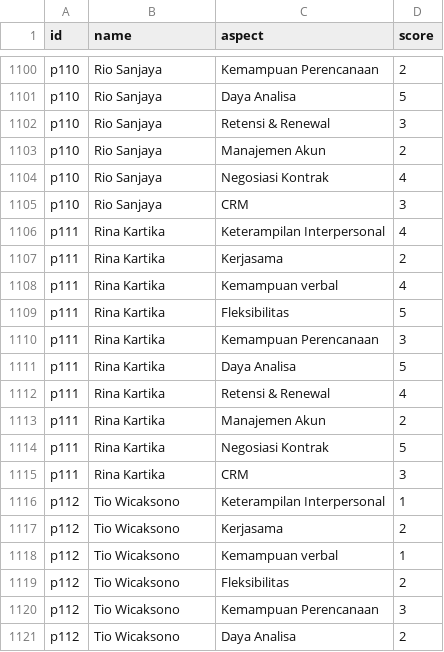
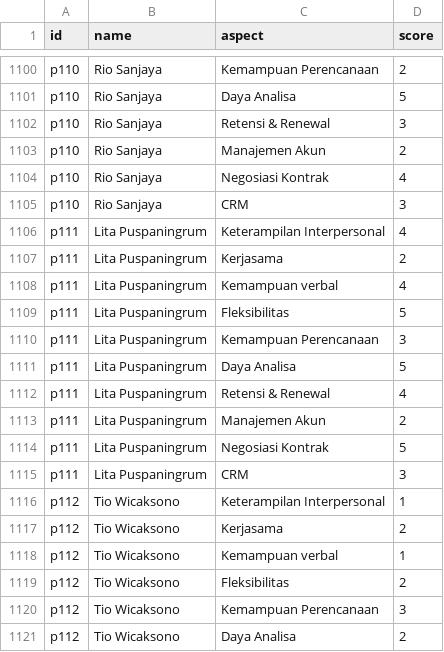
Before and after one commit to design-gti/kelola-demo-version, a CSV file: public/data/participant_competency_scores.csv, drawn as a sheet; only a part is shown, gaps mark what is left out; the diff covers the shown part only.

```diff
--- a/public/data/participant_competency_scores.csv
+++ b/public/data/participant_competency_scores.csv
@@ -1105,12 +1105,12 @@ p110,Rio Sanjaya,Negosiasi Kontrak,4
 p110,Rio Sanjaya,CRM,3
-p111,Rina Kartika,Keterampilan Interpersonal,4
-p111,Rina Kartika,Kerjasama,2
-p111,Rina Kartika,Kemampuan verbal,4
-p111,Rina Kartika,Fleksibilitas,5
-p111,Rina Kartika,Kemampuan Perencanaan,3
-p111,Rina Kartika,Daya Analisa,5
-p111,Rina Kartika,Retensi & Renewal,4
-p111,Rina Kartika,Manajemen Akun,2
-p111,Rina Kartika,Negosiasi Kontrak,5
-p111,Rina Kartika,CRM,3
+p111,Lita Puspaningrum,Keterampilan Interpersonal,4
+p111,Lita Puspaningrum,Kerjasama,2
+p111,Lita Puspaningrum,Kemampuan verbal,4
+p111,Lita Puspaningrum,Fleksibilitas,5
+p111,Lita Puspaningrum,Kemampuan Perencanaan,3
+p111,Lita Puspaningrum,Daya Analisa,5
+p111,Lita Puspaningrum,Retensi & Renewal,4
+p111,Lita Puspaningrum,Manajemen Akun,2
+p111,Lita Puspaningrum,Negosiasi Kontrak,5
+p111,Lita Puspaningrum,CRM,3
 p112,Tio Wicaksono,Keterampilan Interpersonal,1
```
Also changed, not shown: 40 edited cells elsewhere in this file, public/data/participant_aspect_scores.csv, public/data/participants.csv, 50 other files.
